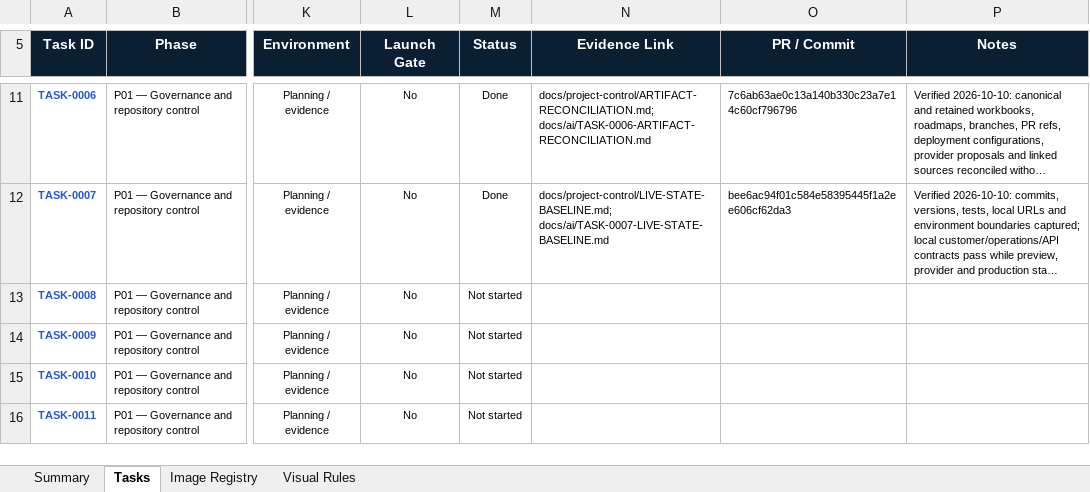
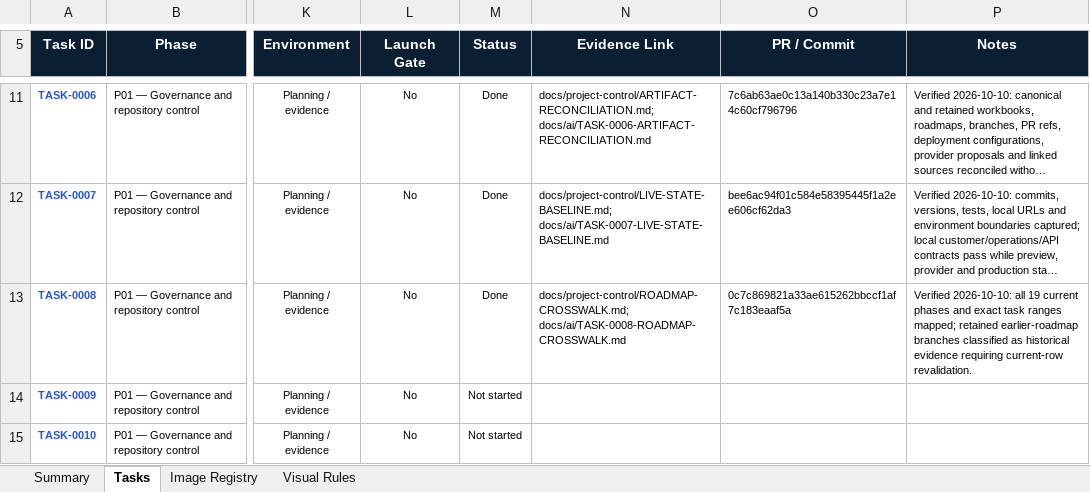
Before and after one commit to Yashwanthnikky228/stayrelay-hotel-platform, an Excel workbook: docs/project-control/StayRelay_Exact_1100_Task_Production_Tracker.xlsx, sheet Tasks, drawn as a sheet; only a part is shown, gaps mark what is left out; the shorter side is filled out with more unchanged rows; long unchanged cells end in …; values as stored, in another font and other column widths than the file's, no borders; conditional formats and table styles not drawn; the diff names each change by its address in the sheet, - before the commit and + after, or states it on an @@ line.

Commit message:
TASK-0008 record roadmap crosswalk evidence

```diff
--- a/docs/project-control/StayRelay_Exact_1100_Task_Production_Tracker.xlsx (sheet Tasks)
+++ b/docs/project-control/StayRelay_Exact_1100_Task_Production_Tracker.xlsx (sheet Tasks)
-M13 (Status): Not started
+M13 (Status): Done
-N13 (Evidence Link): (empty)
+N13 (Evidence Link): docs/project-control/ROADMAP-CROSSWALK.md; docs/ai/TASK-0008-ROADMAP-CROSSWALK.md
-O13 (PR / Commit): (empty)
+O13 (PR / Commit): 0c7c869821a33ae615262bbccf1af7c183eaaf5a
-P13 (Notes): (empty)
+P13 (Notes): Verified 2026-10-10: all 19 current phases and exact task ranges mapped; retained earlier-roadmap branches classified as historical evidence requiring current-row revalidation.
```
Also changed, not shown: 2 other files.
